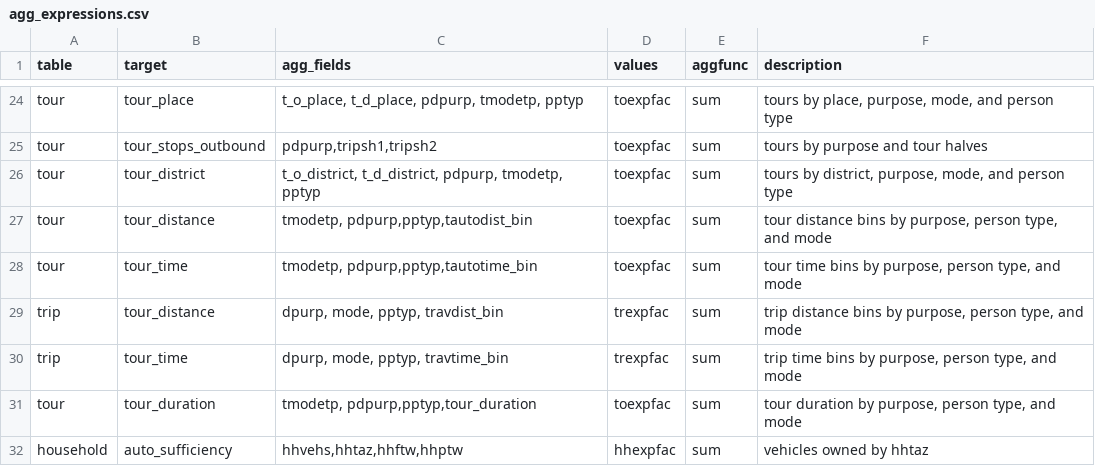
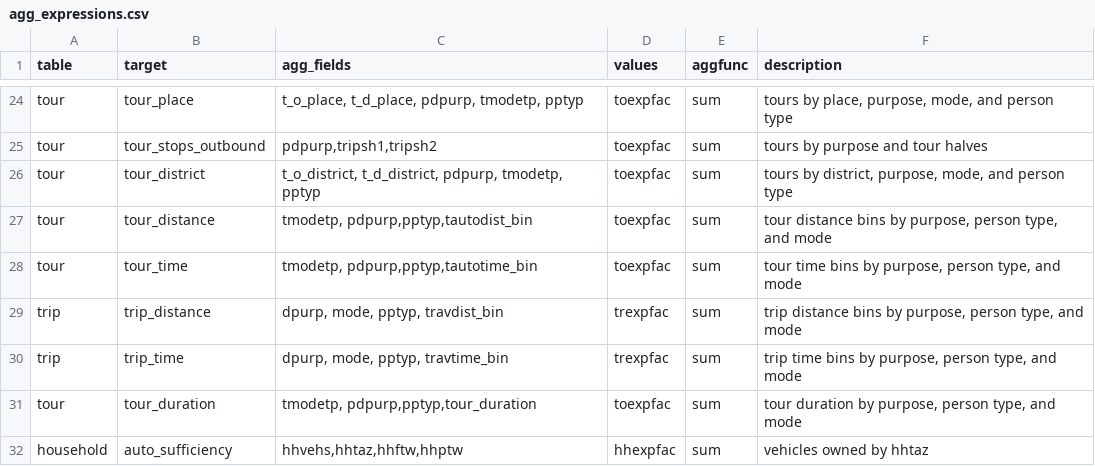
Before and after one commit to psrc/soundcast, a CSV file: inputs/model/summaries/agg_expressions.csv, drawn as a sheet; only a part is shown, gaps mark what is left out.

Commit message:
Update agg_expressions.csv

```diff
--- a/inputs/model/summaries/agg_expressions.csv
+++ b/inputs/model/summaries/agg_expressions.csv
@@ -28,4 +28,4 @@ tour,tour_distance,"tmodetp, pdpurp,pptyp,tautodist_bin",toexpfac,sum,"tour dist
 tour,tour_time,"tmodetp, pdpurp,pptyp,tautotime_bin",toexpfac,sum,"tour time bins by purpose, person type, and mode"
-trip,tour_distance,"dpurp, mode, pptyp, travdist_bin",trexpfac,sum,"trip distance bins by purpose, person type, and mode"
-trip,tour_time,"dpurp, mode, pptyp, travtime_bin",trexpfac,sum,"trip time bins by purpose, person type, and mode"
+trip,trip_distance,"dpurp, mode, pptyp, travdist_bin",trexpfac,sum,"trip distance bins by purpose, person type, and mode"
+trip,trip_time,"dpurp, mode, pptyp, travtime_bin",trexpfac,sum,"trip time bins by purpose, person type, and mode"
 tour,tour_duration,"tmodetp, pdpurp,pptyp,tour_duration",toexpfac,sum,"tour duration by purpose, person type, and mode"
```
